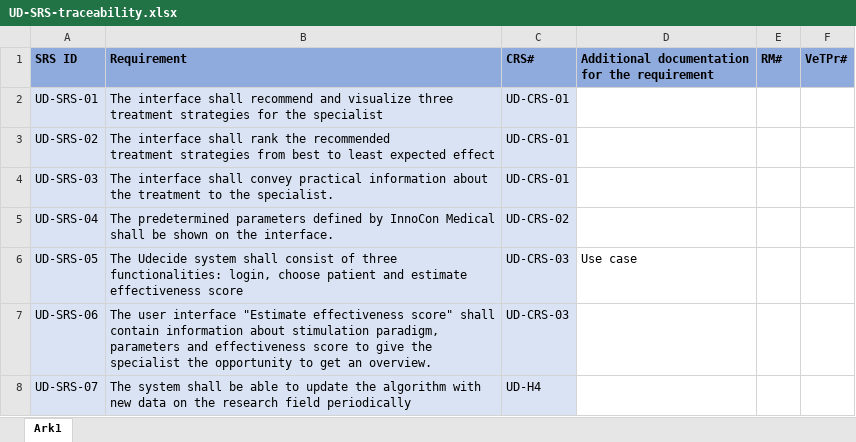
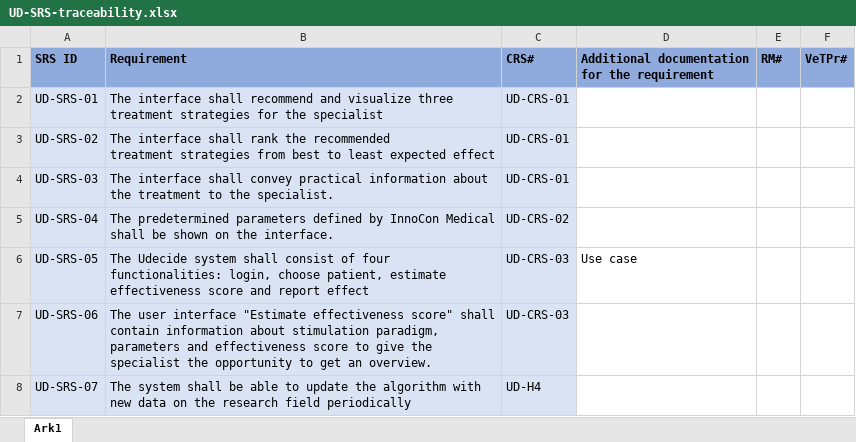
Before and after one commit to amaliekoch/ST6, an Excel workbook: Technical_Documentation/Requirements/System requirement specification/UD-SRS-traceability.xlsx, sheet Ark1, drawn as a sheet; only a part is shown; values as stored, in another font and other column widths than the file's, no borders; the diff names each change by its address in the sheet, - before the commit and + after, or states it on an @@ line.

Commit message:
Update UD-SRS-05

```diff
--- a/Technical_Documentation/Requirements/System requirement specification/UD-SRS-traceability.xlsx (sheet Ark1)
+++ b/Technical_Documentation/Requirements/System requirement specification/UD-SRS-traceability.xlsx (sheet Ark1)
-B6: …consist of three functionalities: login, choose patient and estimate effectiveness score
+B6: …consist of four functionalities: login, choose patient, estimate effectiveness score and report effect
```
